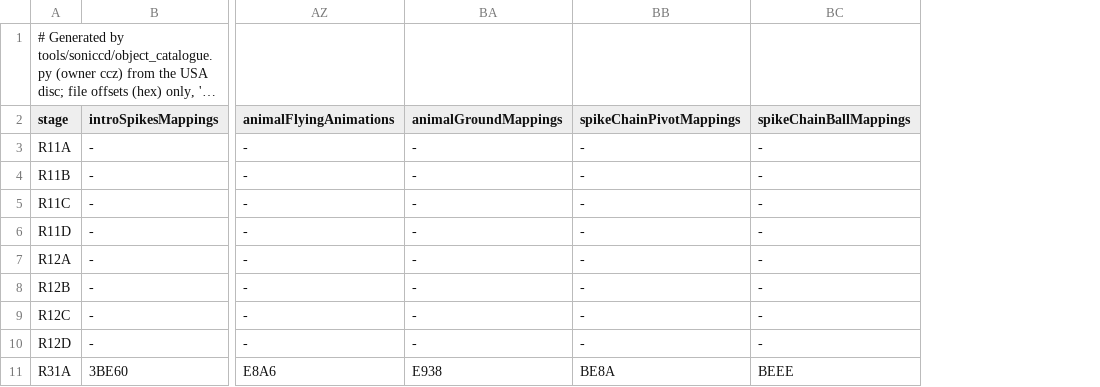
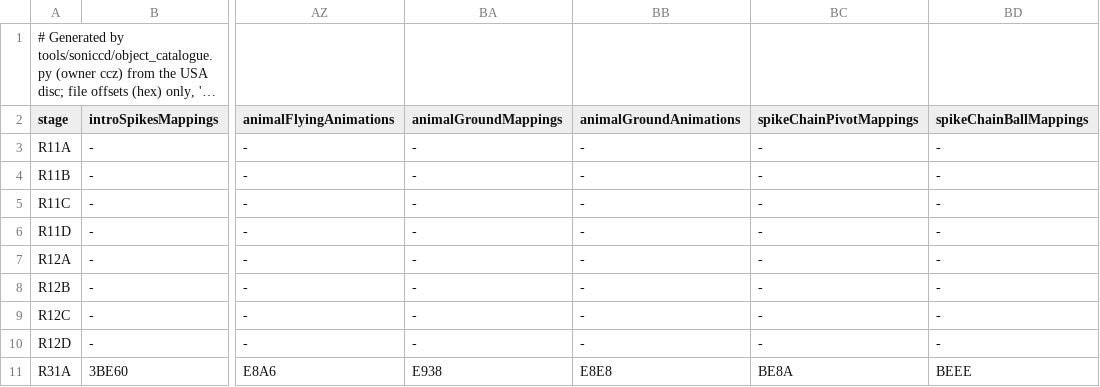
Before and after one commit to OpenGGF/OpenGGF, a TSV file: src/main/resources/soniccd/object-catalogue-ccz.tsv, drawn as a sheet; only a part is shown, gaps mark what is left out; long unchanged cells end in …; the diff names each change by its address in the sheet, - before the commit and + after, or states it on an @@ line.

```diff
--- a/src/main/resources/soniccd/object-catalogue-ccz.tsv
+++ b/src/main/resources/soniccd/object-catalogue-ccz.tsv
+column BB (animalGroundAnimations), rows 3-11: - | - | - | - | - | - | - | - | E8E8
```
Also changed, not shown: 4 other files.
